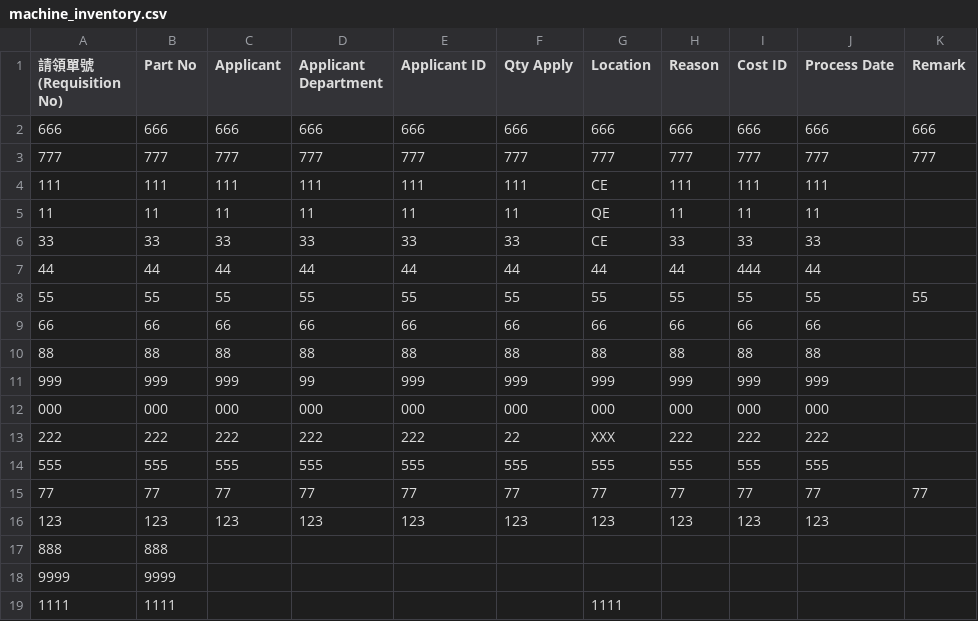
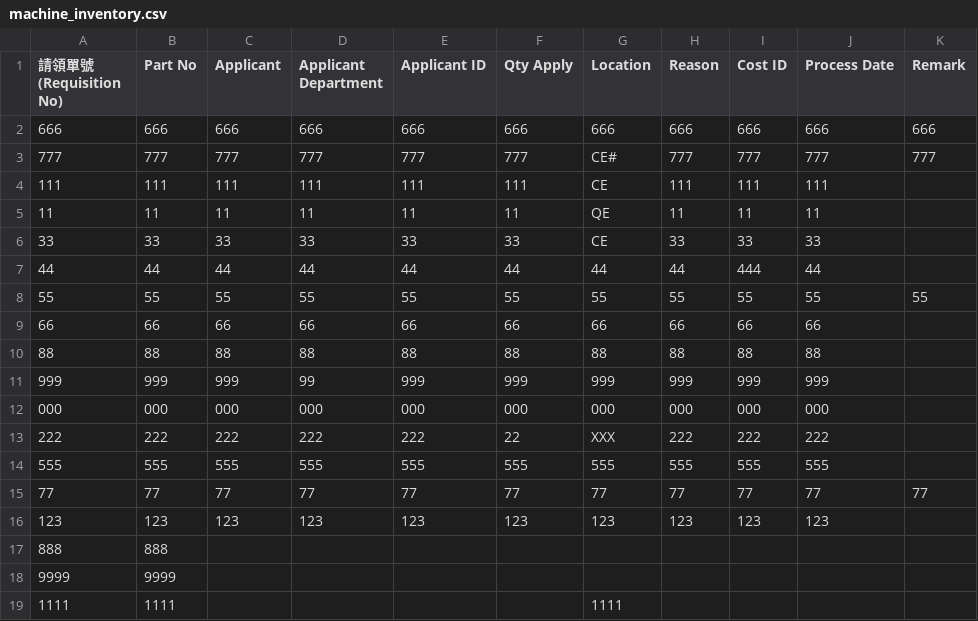
Before and after one commit to hihens-AI/inventory-reports, a CSV file: machine_inventory.csv, drawn as a sheet; only a part is shown; the diff names each change by its address in the sheet, - before the commit and + after, or states it on an @@ line.

Commit message:
庫存更新 2025-11-21 13:41:18

```diff
--- a/machine_inventory.csv
+++ b/machine_inventory.csv
-G3 (Location): 777
+G3 (Location): CE#
```
